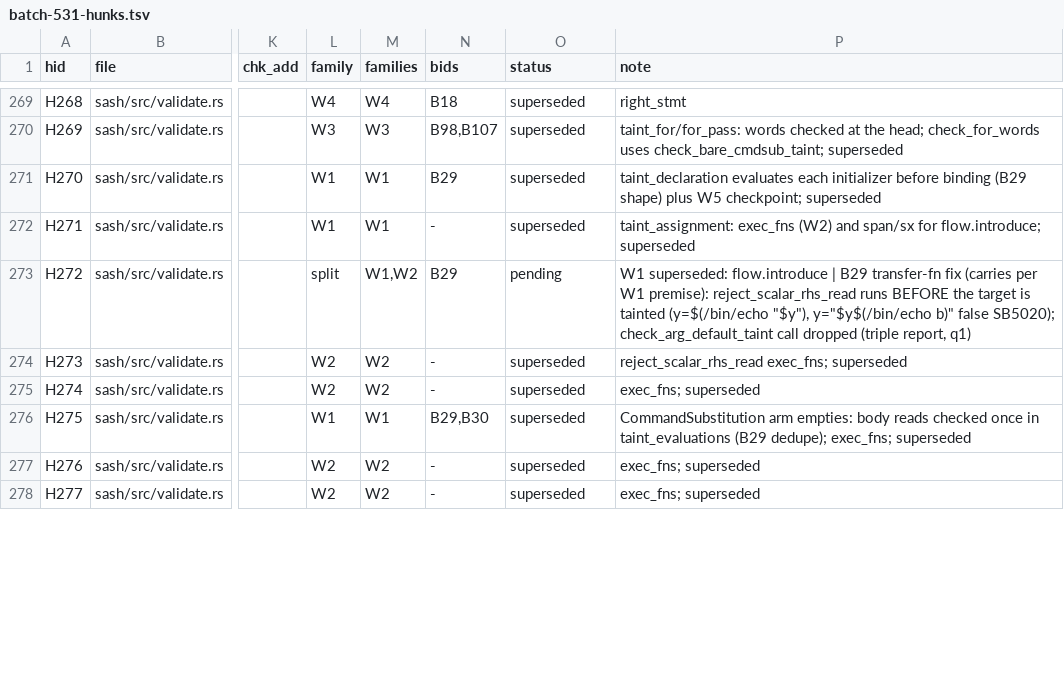
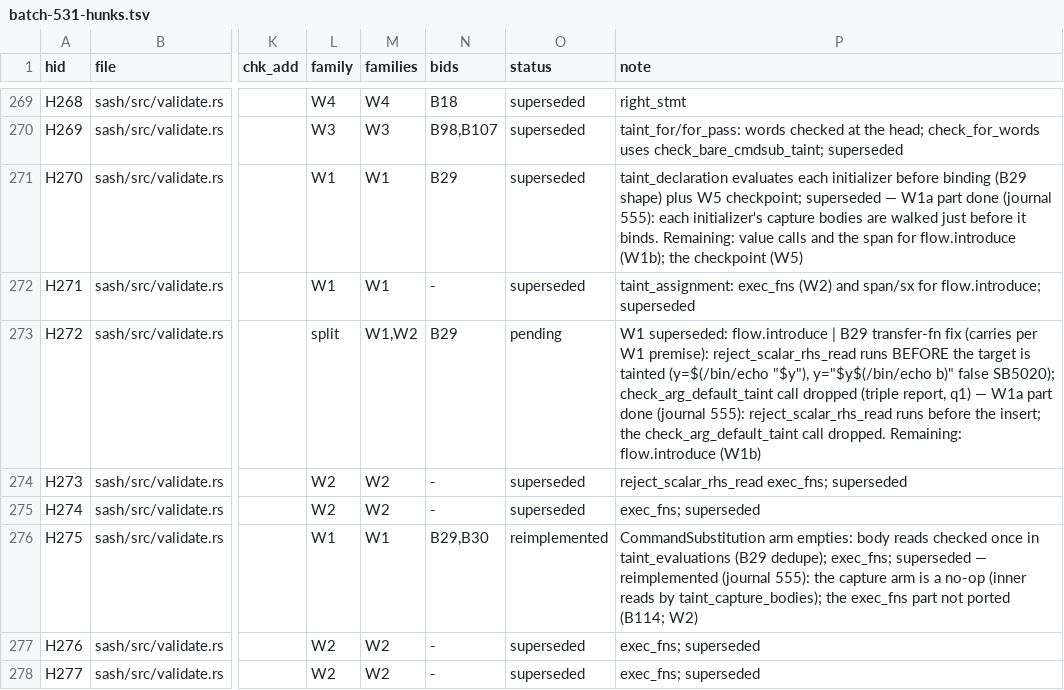
Before and after one commit to dan4thewin/safebash, a TSV file: notes/tasks/batch-531-hunks.tsv, drawn as a sheet; only a part is shown, gaps mark what is left out; the diff covers the shown part only; the diff names each change by its address in the sheet, - before the commit and + after, or states it on an @@ line.

```diff
--- a/notes/tasks/batch-531-hunks.tsv
+++ b/notes/tasks/batch-531-hunks.tsv
-P271 (note): …checkpoint; superseded
+P271 (note): …checkpoint; superseded — W1a part done (journal 555): each initializer's capture bodies are walked just before it binds. Remaining: value calls and the span for flow.introduce (W1b); the checkpoint (W5)
-P273 (note): …report, q1)
+P273 (note): …report, q1) — W1a part done (journal 555): reject_scalar_rhs_read runs before the insert; the check_arg_default_taint call dropped. Remaining: flow.introduce (W1b)
-O276 (status): superseded
+O276 (status): reimplemented
-P276 (note): …exec_fns; superseded
+P276 (note): …exec_fns; superseded — reimplemented (journal 555): the capture arm is a no-op (inner reads by taint_capture_bodies); the exec_fns part not ported (B114; W2)
```
Also changed, not shown: 19 edited cells elsewhere in this file, 7 other files.
